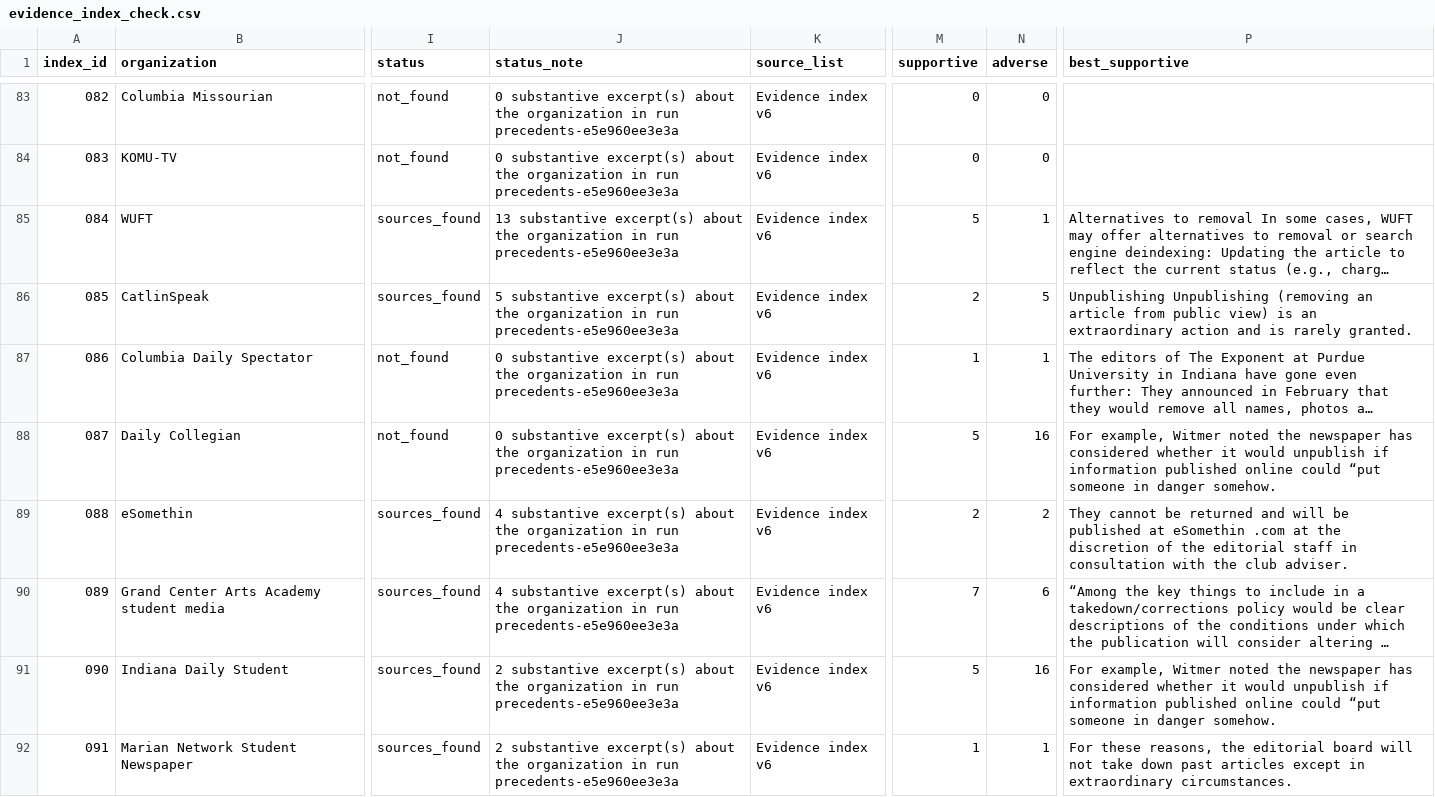
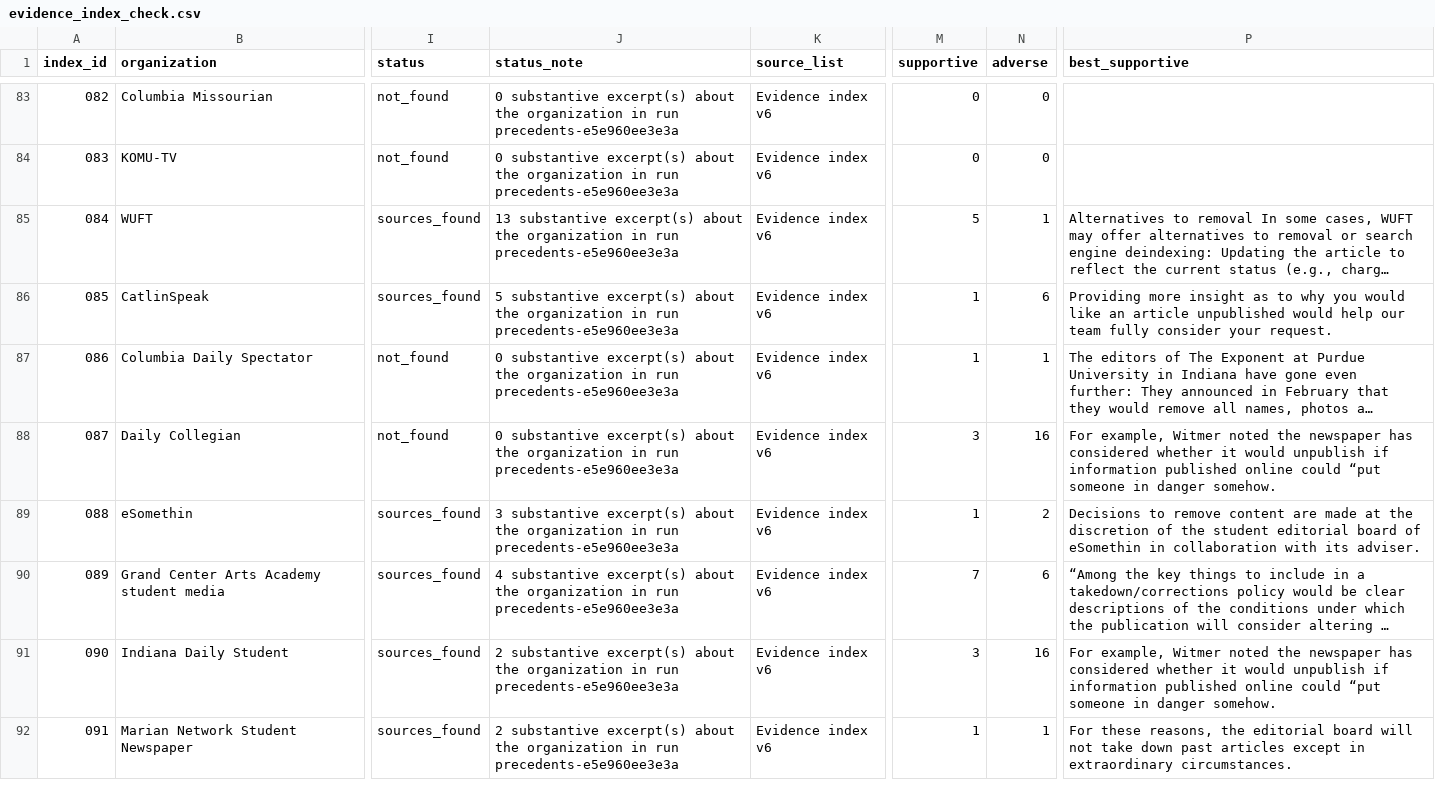
Before and after one commit to kalebhoffer/nsmpa, a CSV file: evidence/2026-10-08/evidence_index_check.csv, drawn as a sheet; only a part is shown, gaps mark what is left out; long unchanged cells end in …; the diff covers the shown part only; the diff names each change by its address in the sheet, - before the commit and + after, or states it on an @@ line.

Commit message:
Refresh evidence snapshot with Stage 1 results (NSMPA 0.7.4)
- Workbook and deck regenerated: 1,346 evidence rows, 145 expert voices,
  336 opposing excerpts; all 50 standards/support organizations now included.
- Labels reflect the 0.7.4 classifier (stored excerpts re-judged, no refetch).
- Same privacy handling: automated redaction (781 replacements, audited) and the
  3 rows concerning the author's own case withheld, as stated in the Read Me.
- README and evidence/README updated: 67 organizations researched, 31 with a
  determined position; still no excerpt human-verified.

```diff
--- a/evidence/2026-10-08/evidence_index_check.csv
+++ b/evidence/2026-10-08/evidence_index_check.csv
-M86 (supportive): 2
+M86 (supportive): 1
-N86 (adverse): 5
+N86 (adverse): 6
-P86 (best_supportive): Unpublishing Unpublishing (removing an article from public view) is an extraordinary action and is rarely granted.
+P86 (best_supportive): Providing more insight as to why you would like an article unpublished would help our team fully consider your request.
-M88 (supportive): 5
+M88 (supportive): 3
-J89 (status_note): 4 substantive excerpt(s)…
+J89 (status_note): 3 substantive excerpt(s)…
-M89 (supportive): 2
+M89 (supportive): 1
-P89 (best_supportive): They cannot be returned and will be published at eSomethin .com at the discretion of the editorial staff in consultation with the club adviser.
+P89 (best_supportive): Decisions to remove content are made at the discretion of the student editorial board of eSomethin in collaboration with its adviser.
-M91 (supportive): 5
+M91 (supportive): 3
```
Also changed, not shown: 44 edited cells elsewhere in this file, 3 other files.
